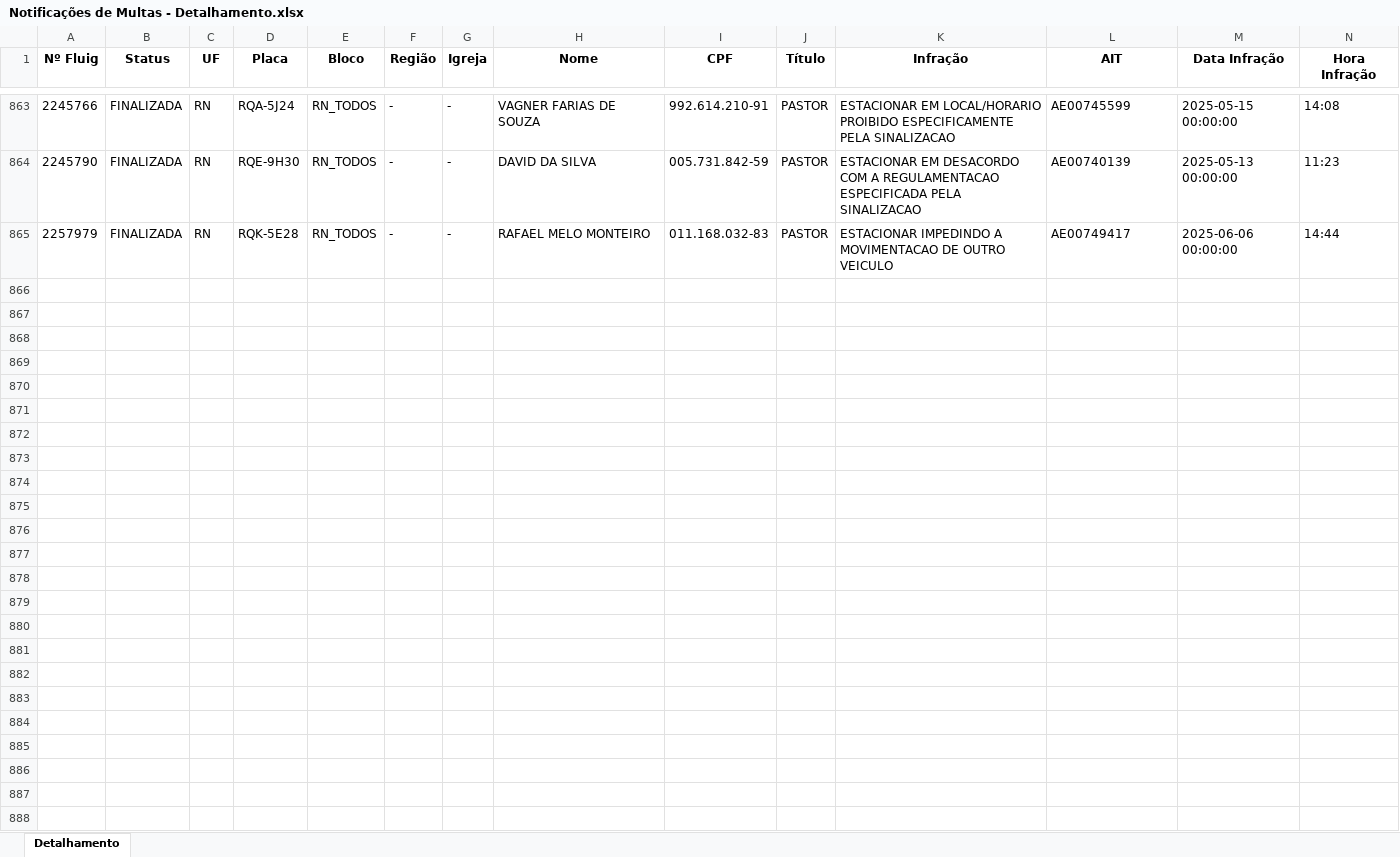
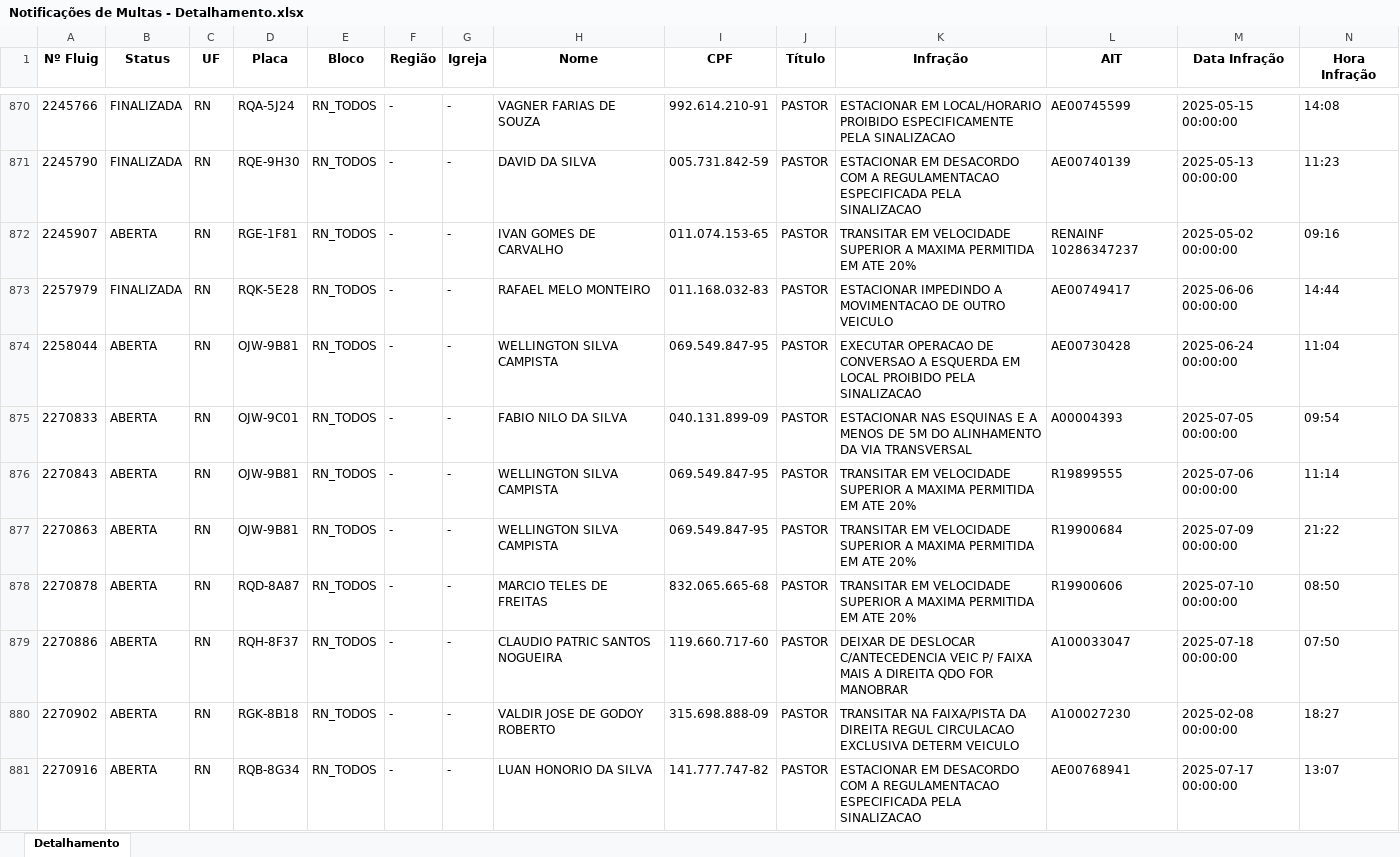
Before and after one commit to Claudio-NG/FROTAS, an Excel workbook: Notificações de Multas - Detalhamento.xlsx, sheet Detalhamento, drawn as a sheet; only a part is shown, gaps mark what is left out; values as stored, in another font and other column widths than the file's, no borders; rows hold the shown columns only; the diff covers the shown part only; the diff names each change by its address in the sheet, - before the commit and + after, or states it on an @@ line.

```diff
--- a/Notificações de Multas - Detalhamento.xlsx (sheet Detalhamento)
+++ b/Notificações de Multas - Detalhamento.xlsx (sheet Detalhamento)
+row 872: 2245907 | ABERTA | RN | RGE-1F81 | RN_TODOS | - | - | IVAN GOMES DE CARVALHO | 011.074.153-65 | PASTOR | TRANSITAR EM VELOCIDADE SUPERIOR A MAXIMA PERMITIDA EM ATE 20% | RENAINF 10286347237 | 2025-05-02 00:00:00 | 09:16
+row 874: 2258044 | ABERTA | RN | OJW-9B81 | RN_TODOS | - | - | WELLINGTON SILVA CAMPISTA | 069.549.847-95 | PASTOR | EXECUTAR OPERACAO DE CONVERSAO A ESQUERDA EM LOCAL PROIBIDO PELA SINALIZACAO | AE00730428 | 2025-06-24 00:00:00 | 11:04
+row 875: 2270833 | ABERTA | RN | OJW-9C01 | RN_TODOS | - | - | FABIO NILO DA SILVA | 040.131.899-09 | PASTOR | ESTACIONAR NAS ESQUINAS E A MENOS DE 5M DO ALINHAMENTO DA VIA TRANSVERSAL | A00004393 | 2025-07-05 00:00:00 | 09:54
+row 876: 2270843 | ABERTA | RN | OJW-9B81 | RN_TODOS | - | - | WELLINGTON SILVA CAMPISTA | 069.549.847-95 | PASTOR | TRANSITAR EM VELOCIDADE SUPERIOR A MAXIMA PERMITIDA EM ATE 20% | R19899555 | 2025-07-06 00:00:00 | 11:14
+row 877: 2270863 | ABERTA | RN | OJW-9B81 | RN_TODOS | - | - | WELLINGTON SILVA CAMPISTA | 069.549.847-95 | PASTOR | TRANSITAR EM VELOCIDADE SUPERIOR A MAXIMA PERMITIDA EM ATE 20% | R19900684 | 2025-07-09 00:00:00 | 21:22
+row 878: 2270878 | ABERTA | RN | RQD-8A87 | RN_TODOS | - | - | MARCIO TELES DE FREITAS | 832.065.665-68 | PASTOR | TRANSITAR EM VELOCIDADE SUPERIOR A MAXIMA PERMITIDA EM ATE 20% | R19900606 | 2025-07-10 00:00:00 | 08:50
+row 879: 2270886 | ABERTA | RN | RQH-8F37 | RN_TODOS | - | - | CLAUDIO PATRIC SANTOS NOGUEIRA | 119.660.717-60 | PASTOR | DEIXAR DE DESLOCAR C/ANTECEDENCIA VEIC P/ FAIXA MAIS A DIREITA QDO FOR MANOBRAR | A100033047 | 2025-07-18 00:00:00 | 07:50
+row 880: 2270902 | ABERTA | RN | RGK-8B18 | RN_TODOS | - | - | VALDIR JOSE DE GODOY ROBERTO | 315.698.888-09 | PASTOR | TRANSITAR NA FAIXA/PISTA DA DIREITA REGUL CIRCULACAO EXCLUSIVA DETERM VEICULO | A100027230 | 2025-02-08 00:00:00 | 18:27
+row 881: 2270916 | ABERTA | RN | RQB-8G34 | RN_TODOS | - | - | LUAN HONORIO DA SILVA | 141.777.747-82 | PASTOR | ESTACIONAR EM DESACORDO COM A REGULAMENTACAO ESPECIFICADA PELA SINALIZACAO | AE00768941 | 2025-07-17 00:00:00 | 13:07
```
Also changed, not shown: 17 added rows elsewhere in this sheet, ExtratoSimplificado.xlsx, Notificações de Multas - Condutor Identificado.xlsx, 6 other files.
